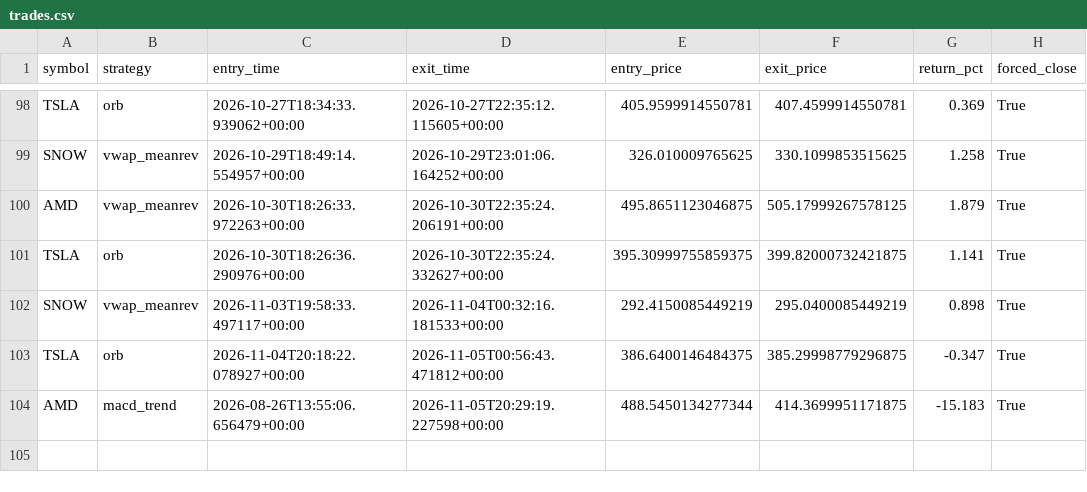
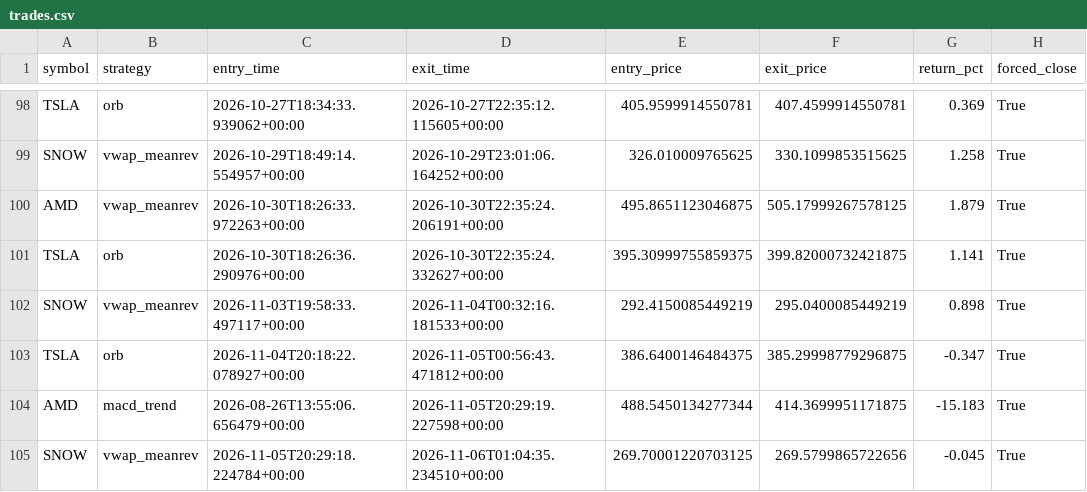
Before and after one commit to pagianand/Auto-Trading, a CSV file: data/trades.csv, drawn as a sheet; only a part is shown, gaps mark what is left out; the diff names each change by its address in the sheet, - before the commit and + after, or states it on an @@ line.

```diff
--- a/data/trades.csv
+++ b/data/trades.csv
+row 105: SNOW | vwap_meanrev | 2026-11-05T20:29:18.224784+00:00 | 2026-11-06T01:04:35.234510+00:00 | 269.70001220703125 | 269.5799865722656 | -0.045 | True
```
Also changed, not shown: 1 other file.
